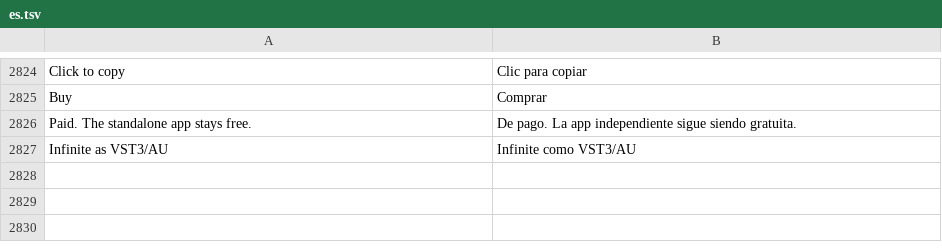
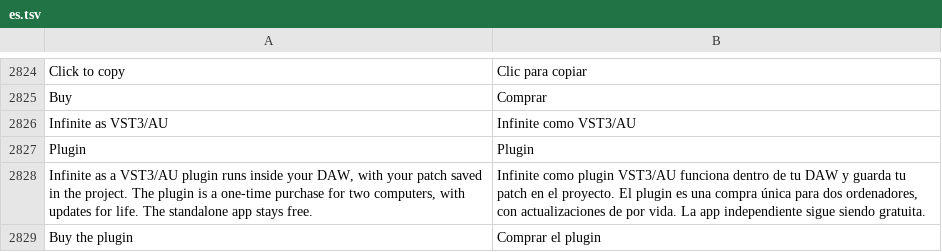
Before and after one commit to n1m21n/Infinite, a TSV file: resources/lang/es.tsv, drawn as a sheet; only a part is shown, gaps mark what is left out; removed rows and columns are numbered as before the commit, all else as after; the diff names each change by its address in the sheet, - before the commit and + after, or states it on an @@ line.

```diff
--- a/resources/lang/es.tsv
+++ b/resources/lang/es.tsv
-row 2826: Paid. The standalone app stays free. | De pago. La app independiente sigue siendo gratuita.
+row 2827: Plugin | Plugin
+row 2828: Infinite as a VST3/AU plugin runs inside your DAW, with your patch saved in the project. The plugin is a one-time purchase for two computers, with updates for life. The standalone app stays free. | Infinite como plugin VST3/AU funciona dentro de tu DAW y guarda tu patch en el proyecto. El plugin es una compra única para dos ordenadores, con actualizaciones de por vida. La app independiente sigue siendo gratuita.
+row 2829: Buy the plugin | Comprar el plugin
```
Also changed, not shown: resources/lang/de.tsv, resources/lang/ja.tsv, 3 other files.
